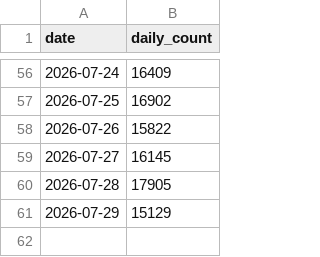
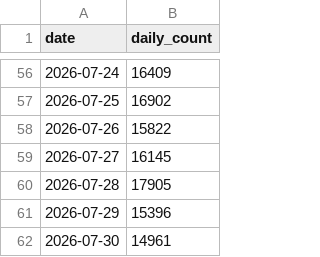
Before and after one commit to James-Jennison/Goo-Buddy, a CSV file: maziggy/bambuddy/ghcr-pulls.csv, drawn as a sheet; only a part is shown, gaps mark what is left out.

```diff
--- a/maziggy/bambuddy/ghcr-pulls.csv
+++ b/maziggy/bambuddy/ghcr-pulls.csv
@@ -60,2 +60,3 @@ date,daily_count
 2026-07-28,17905
-2026-07-29,15129
+2026-07-29,15396
+2026-07-30,14961
```
Also changed, not shown: 1 other file.
